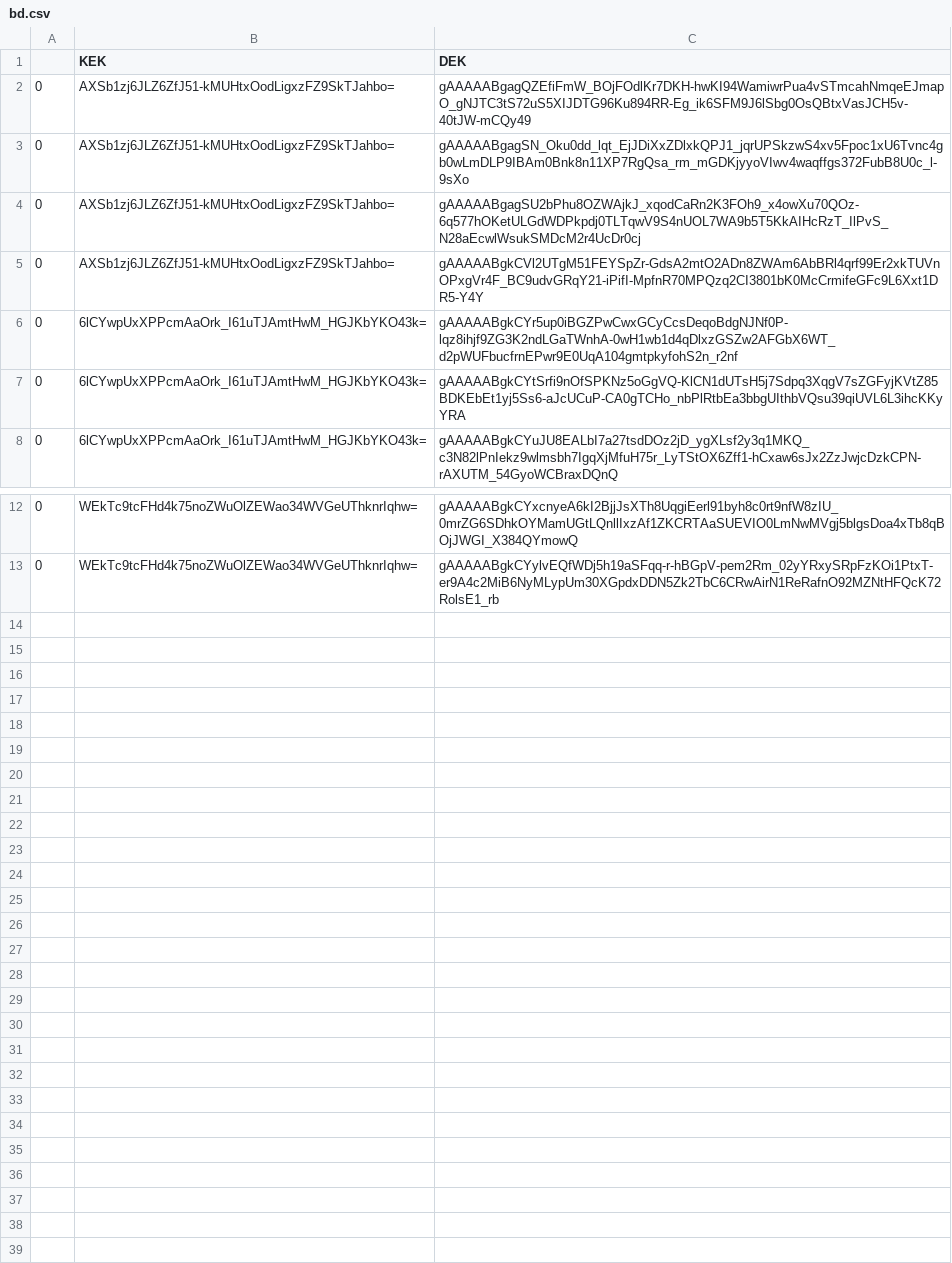
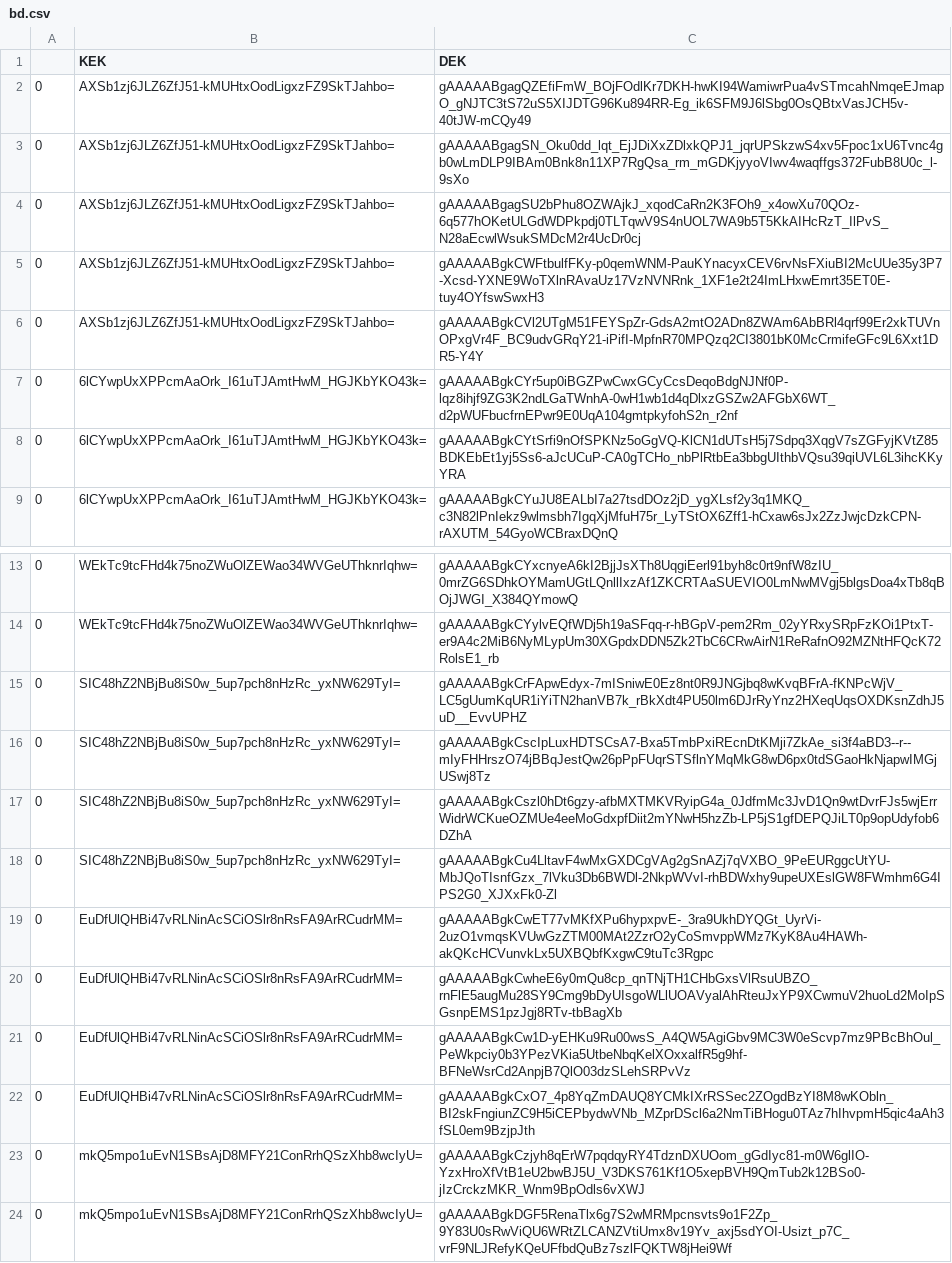
Before and after one commit to JoseRuizCasado/cloud-kms, a CSV file: bd.csv, drawn as a sheet; only a part is shown, gaps mark what is left out; the diff names each change by its address in the sheet, - before the commit and + after, or states it on an @@ line.

```diff
--- a/bd.csv
+++ b/bd.csv
+row 5: 0 | AXSb1zj6JLZ6ZfJ51-kMUHtxOodLigxzFZ9SkTJahbo= | gAAAAABgkCWFtbulfFKy-p0qemWNM-PauKYnacyxCEV6rvNsFXiuBI2McUUe35y3P7-Xcsd-YXNE9WoTXlnRAvaUz17VzNVNRnk_1XF1e2t24ImLHxwEmrt35ET0E-tuy4OYfswSwxH3
+row 15: 0 | SIC48hZ2NBjBu8iS0w_5up7pch8nHzRc_yxNW629TyI= | gAAAAABgkCrFApwEdyx-7mISniwE0Ez8nt0R9JNGjbq8wKvqBFrA-fKNPcWjV_LC5gUumKqUR1iYiTN2hanVB7k_rBkXdt4PU50lm6DJrRyYnz2HXeqUqsOXDKsnZdhJ5uD__EvvUPHZ
+row 16: 0 | SIC48hZ2NBjBu8iS0w_5up7pch8nHzRc_yxNW629TyI= | gAAAAABgkCscIpLuxHDTSCsA7-Bxa5TmbPxiREcnDtKMji7ZkAe_si3f4aBD3--r--mIyFHHrszO74jBBqJestQw26pPpFUqrSTSflnYMqMkG8wD6px0tdSGaoHkNjapwIMGjUSwj8Tz
+row 17: 0 | SIC48hZ2NBjBu8iS0w_5up7pch8nHzRc_yxNW629TyI= | gAAAAABgkCszl0hDt6gzy-afbMXTMKVRyipG4a_0JdfmMc3JvD1Qn9wtDvrFJs5wjErrWidrWCKueOZMUe4eeMoGdxpfDiit2mYNwH5hzZb-LP5jS1gfDEPQJiLT0p9opUdyfob6DZhA
+row 18: 0 | SIC48hZ2NBjBu8iS0w_5up7pch8nHzRc_yxNW629TyI= | gAAAAABgkCu4LltavF4wMxGXDCgVAg2gSnAZj7qVXBO_9PeEURggcUtYU-MbJQoTIsnfGzx_7lVku3Db6BWDl-2NkpWVvI-rhBDWxhy9upeUXEslGW8FWmhm6G4IPS2G0_XJXxFk0-Zl
+row 19: 0 | EuDfUlQHBi47vRLNinAcSCiOSlr8nRsFA9ArRCudrMM= | gAAAAABgkCwET77vMKfXPu6hypxpvE-_3ra9UkhDYQGt_UyrVi-2uzO1vmqsKVUwGzZTM00MAt2ZzrO2yCoSmvppWMz7KyK8Au4HAWh-akQKcHCVunvkLx5UXBQbfKxgwC9tuTc3Rgpc
+row 20: 0 | EuDfUlQHBi47vRLNinAcSCiOSlr8nRsFA9ArRCudrMM= | gAAAAABgkCwheE6y0mQu8cp_qnTNjTH1CHbGxsVlRsuUBZO_rnFlE5augMu28SY9Cmg9bDyUIsgoWLlUOAVyalAhRteuJxYP9XCwmuV2huoLd2MoIpSGsnpEMS1pzJgj8RTv-tbBagXb
+row 21: 0 | EuDfUlQHBi47vRLNinAcSCiOSlr8nRsFA9ArRCudrMM= | gAAAAABgkCw1D-yEHKu9Ru00wsS_A4QW5AgiGbv9MC3W0eScvp7mz9PBcBhOul_PeWkpciy0b3YPezVKia5UtbeNbqKelXOxxalfR5g9hf-BFNeWsrCd2AnpjB7QlO03dzSLehSRPvVz
+row 22: 0 | EuDfUlQHBi47vRLNinAcSCiOSlr8nRsFA9ArRCudrMM= | gAAAAABgkCxO7_4p8YqZmDAUQ8YCMkIXrRSSec2ZOgdBzYI8M8wKObln_BI2skFngiunZC9H5iCEPbydwVNb_MZprDScl6a2NmTiBHogu0TAz7hIhvpmH5qic4aAh3fSL0em9BzjpJth
+row 23: 0 | mkQ5mpo1uEvN1SBsAjD8MFY21ConRrhQSzXhb8wcIyU= | gAAAAABgkCzjyh8qErW7pqdqyRY4TdznDXUOom_gGdIyc81-m0W6glIO-YzxHroXfVtB1eU2bwBJ5U_V3DKS761Kf1O5xepBVH9QmTub2k12BSo0-jIzCrckzMKR_Wnm9BpOdls6vXWJ
+row 24: 0 | mkQ5mpo1uEvN1SBsAjD8MFY21ConRrhQSzXhb8wcIyU= | gAAAAABgkDGF5RenaTlx6g7S2wMRMpcnsvts9o1F2Zp_9Y83U0sRwViQU6WRtZLCANZVtiUmx8v19Yv_axj5sdYOI-Usizt_p7C_vrF9NLJRefyKQeUFfbdQuBz7szlFQKTW8jHei9Wf
```
Also changed, not shown: 2 other files.
